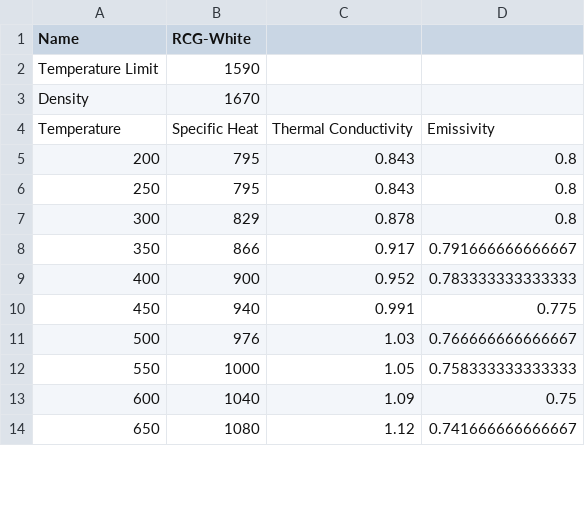
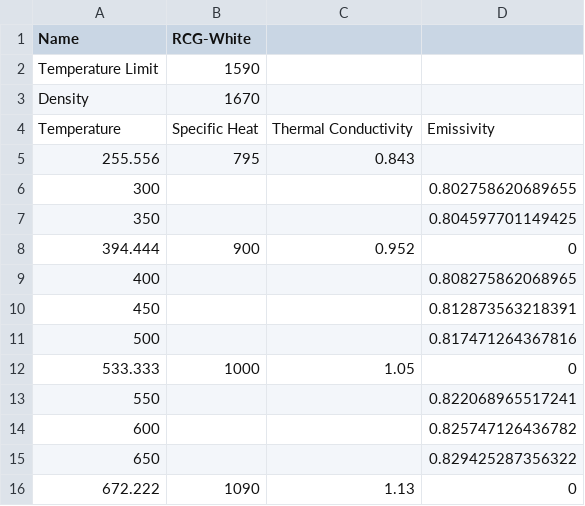
Before and after one commit to fluff-li/RoMaterials_csv_calculator, a CSV file: bib/materials/RCG-White.csv, drawn as a sheet; only a part is shown; the diff covers the shown part only.

```diff
--- a/bib/materials/RCG-White.csv
+++ b/bib/materials/RCG-White.csv
@@ -4,11 +4,13 @@ Density,1670,,
 Temperature,Specific Heat,Thermal Conductivity,Emissivity
-200,795,0.843,0.8
-250,795,0.843,0.8
-300,829,0.878,0.8
-350,866,0.917,0.791666666666667
-400,900,0.952,0.783333333333333
-450,940,0.991,0.775
-500,976,1.03,0.766666666666667
-550,1000,1.05,0.758333333333333
-600,1040,1.09,0.75
-650,1080,1.12,0.741666666666667
+255.556,795,0.843,
+300,,,0.802758620689655
+350,,,0.804597701149425
+394.444,900,0.952,0
+400,,,0.808275862068965
+450,,,0.812873563218391
+500,,,0.817471264367816
+533.333,1000,1.05,0
+550,,,0.822068965517241
+600,,,0.825747126436782
+650,,,0.829425287356322
+672.222,1090,1.13,0
```
Also changed, not shown: 6 added rows and 79 edited cells elsewhere in this file, bib/materials/RCG.csv, bib/part/Shuttle Early Cockpit.csv, 33 other files.
